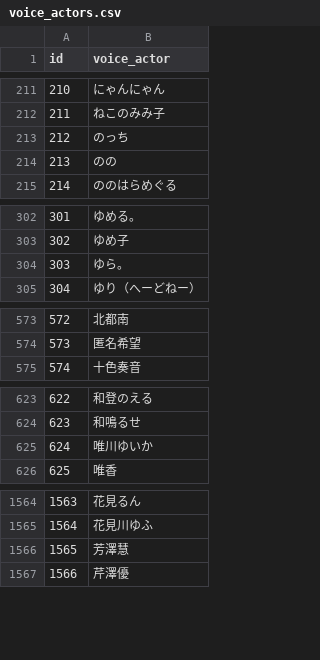
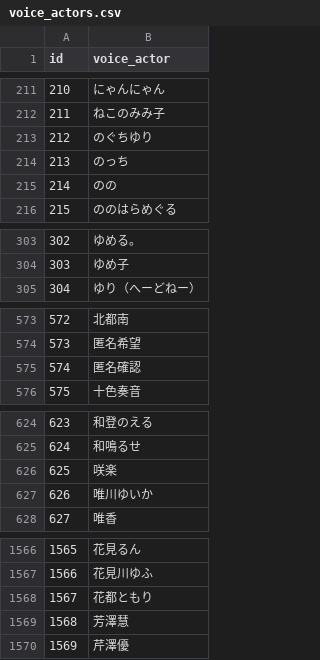
Before and after one commit to MASAYUKI-MORITA/kuppuku_database, a CSV file: voice_actors.csv, drawn as a sheet; only a part is shown, gaps mark what is left out; removed rows and columns are numbered as before the commit, all else as after; the diff covers the shown part only; the diff names each change by its address in the sheet, - before the commit and + after, or states it on an @@ line.

```diff
--- a/voice_actors.csv
+++ b/voice_actors.csv
+row 213: 212 | のぐちゆり
@@ column A (id) renumbered from row 214 down @@
-row 304: 303 | ゆら。
+row 575: 574 | 匿名確認
+row 626: 625 | 咲楽
+row 1568: 1567 | 花都ともり
```
Also changed, not shown: 1 added row elsewhere in this file, circles.csv, 6 other files.
